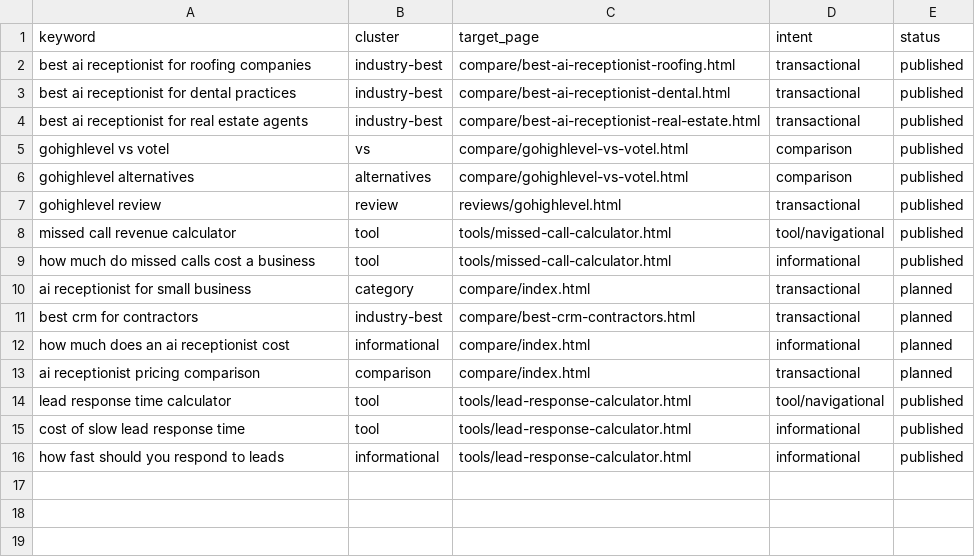
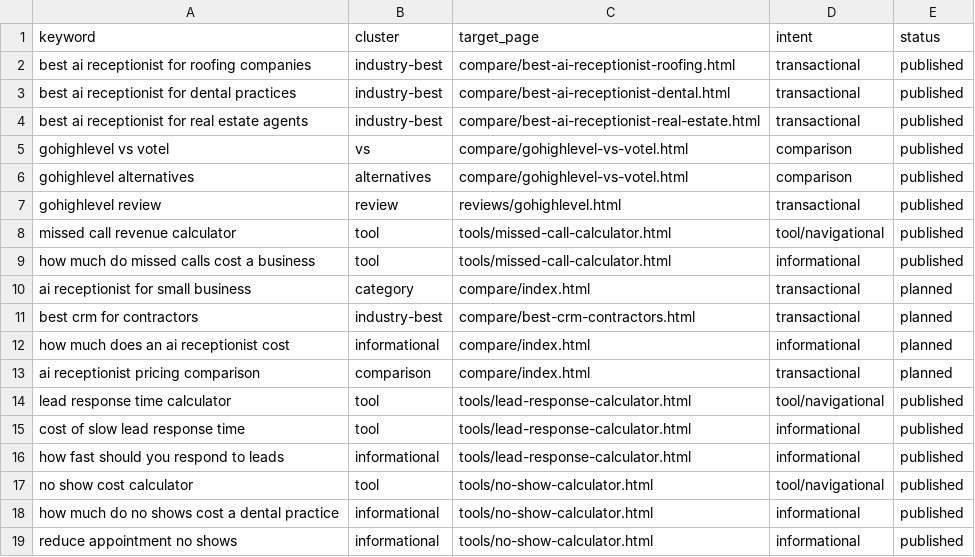
Before and after one commit to Blhickam80/io.net, a CSV file: seo/keywords.csv, drawn as a sheet; the diff names each change by its address in the sheet, - before the commit and + after, or states it on an @@ line.

```diff
--- a/seo/keywords.csv
+++ b/seo/keywords.csv
+row 17: no show cost calculator | tool | tools/no-show-calculator.html | tool/navigational | published
+row 18: how much do no shows cost a dental practice | informational | tools/no-show-calculator.html | informational | published
+row 19: reduce appointment no shows | informational | tools/no-show-calculator.html | informational | published
```
Also changed, not shown: 4 other files.
